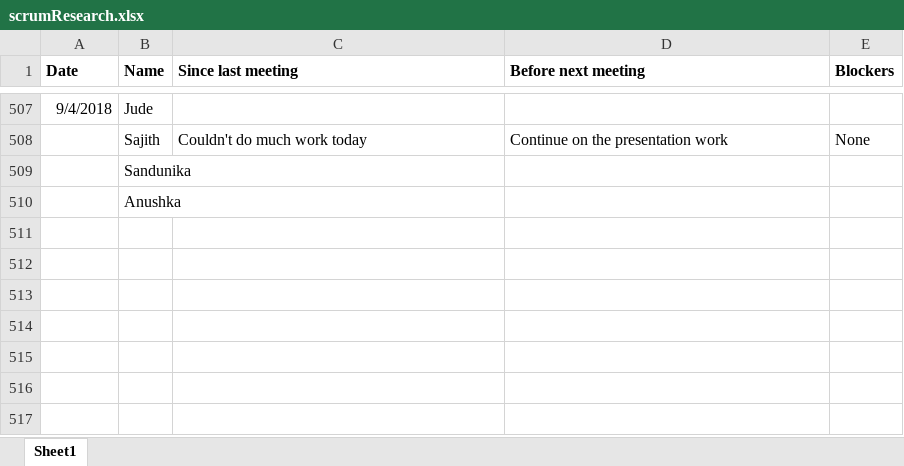
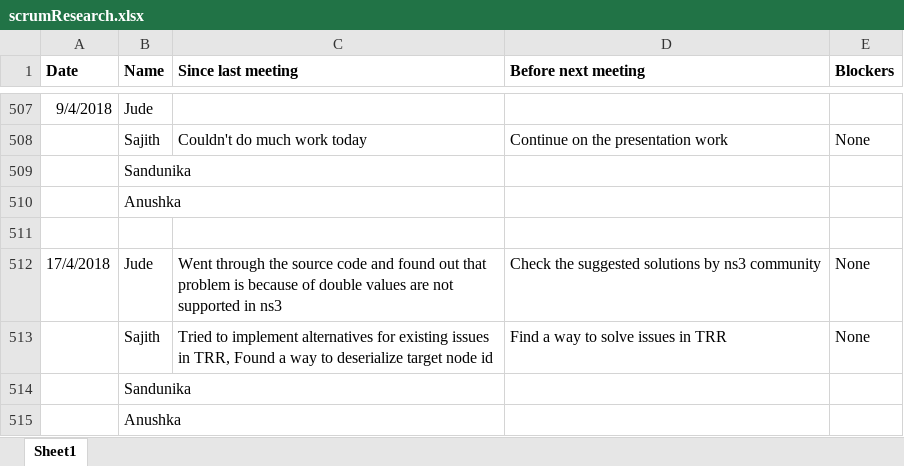
Before and after one commit to SajithNew16/Doc, an Excel workbook: scrumResearch.xlsx, sheet Sheet1, drawn as a sheet; only a part is shown, gaps mark what is left out; values as stored, in another font and other column widths than the file's, no borders; the diff names each change by its address in the sheet, - before the commit and + after, or states it on an @@ line.

Commit message:
added

```diff
--- a/scrumResearch.xlsx (sheet Sheet1)
+++ b/scrumResearch.xlsx (sheet Sheet1)
+row 511: (empty)
+row 512: 17/4/2018 | Jude | Went through the source code and found out that problem is because of double values are not supported in ns3 | Check the suggested solutions by ns3 community | None
+row 513:  | Sajith | Tried to implement alternatives for existing issues in TRR, Found a way to deserialize target node id | Find a way to solve issues in TRR | None
+row 514:  | Sandunika
+row 515:  | Anushka
```
